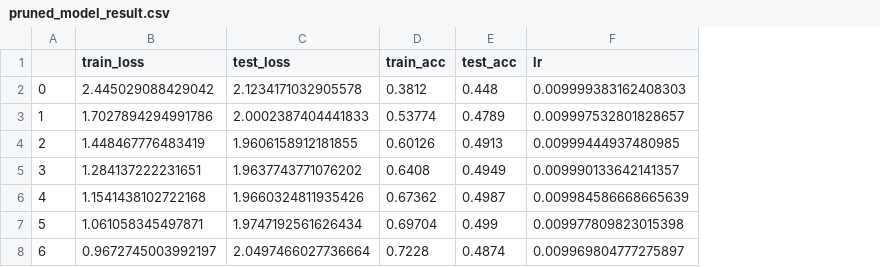
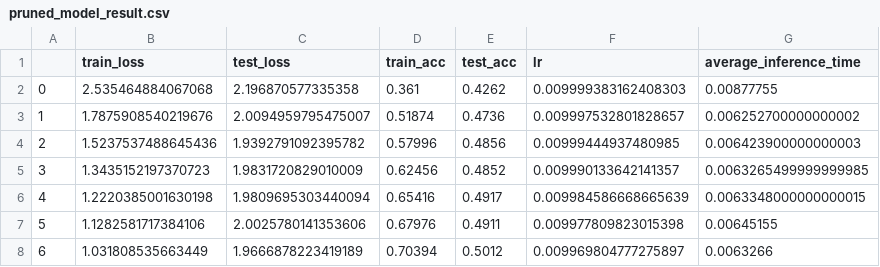
Before and after one commit to kreimben/CIFAR100-for-embedded, a CSV file: pruned_model_result.csv, drawn as a sheet; only a part is shown; the diff covers the shown part only; the diff names each change by its address in the sheet, - before the commit and + after, or states it on an @@ line.

Commit message:
Update and execute train.ipynb
The code in the train.ipynb notebook was updated to import the 'time' module and to establish execution times for each cell. The notebook's cells were also run, changing their execution count from null to the appropriate numbers. Additionally, output messages were added to cells that downloaded and verified files. This makes it easier to understand what the notebook is doing at each step.

```diff
--- a/pruned_model_result.csv
+++ b/pruned_model_result.csv
+column G (average_inference_time), rows 2-8: 0.00877755 | 0.006252700000000002 | 0.006423900000000003 | 0.0063265499999999985 | 0.0063348000000000015 | 0.00645155 | 0.0063266
-B2 (train_loss): 2.445029088429042
+B2 (train_loss): 2.535464884067068
-C2 (test_loss): 2.1234171032905578
+C2 (test_loss): 2.196870577335358
-D2 (train_acc): 0.3812
+D2 (train_acc): 0.361
-E2 (test_acc): 0.448
+E2 (test_acc): 0.4262
-B3 (train_loss): 1.7027894294991786
+B3 (train_loss): 1.7875908540219676
-C3 (test_loss): 2.0002387404441833
+C3 (test_loss): 2.0094959795475007
-D3 (train_acc): 0.53774
+D3 (train_acc): 0.51874
-E3 (test_acc): 0.4789
+E3 (test_acc): 0.4736
-B4 (train_loss): 1.448467776483419
+B4 (train_loss): 1.5237537488645436
-C4 (test_loss): 1.9606158912181855
+C4 (test_loss): 1.9392791092395782
-D4 (train_acc): 0.60126
+D4 (train_acc): 0.57996
-E4 (test_acc): 0.4913
+E4 (test_acc): 0.4856
-B5 (train_loss): 1.284137222231651
+B5 (train_loss): 1.3435152197370723
-C5 (test_loss): 1.9637743771076202
+C5 (test_loss): 1.9831720829010009
-D5 (train_acc): 0.6408
+D5 (train_acc): 0.62456
-E5 (test_acc): 0.4949
+E5 (test_acc): 0.4852
-B6 (train_loss): 1.1541438102722168
+B6 (train_loss): 1.2220385001630198
-C6 (test_loss): 1.9660324811935426
+C6 (test_loss): 1.9809695303440094
-D6 (train_acc): 0.67362
+D6 (train_acc): 0.65416
-E6 (test_acc): 0.4987
+E6 (test_acc): 0.4917
-B7 (train_loss): 1.061058345497871
+B7 (train_loss): 1.1282581717384106
-C7 (test_loss): 1.9747192561626434
+C7 (test_loss): 2.0025780141353606
-D7 (train_acc): 0.69704
+D7 (train_acc): 0.67976
-E7 (test_acc): 0.499
+E7 (test_acc): 0.4911
-B8 (train_loss): 0.9672745003992197
+B8 (train_loss): 1.031808535663449
-C8 (test_loss): 2.0497466027736664
+C8 (test_loss): 1.9666878223419189
-D8 (train_acc): 0.7228
+D8 (train_acc): 0.70394
-E8 (test_acc): 0.4874
+E8 (test_acc): 0.5012
```
Also changed, not shown: 52 edited cells elsewhere in this file, 1 other file.
